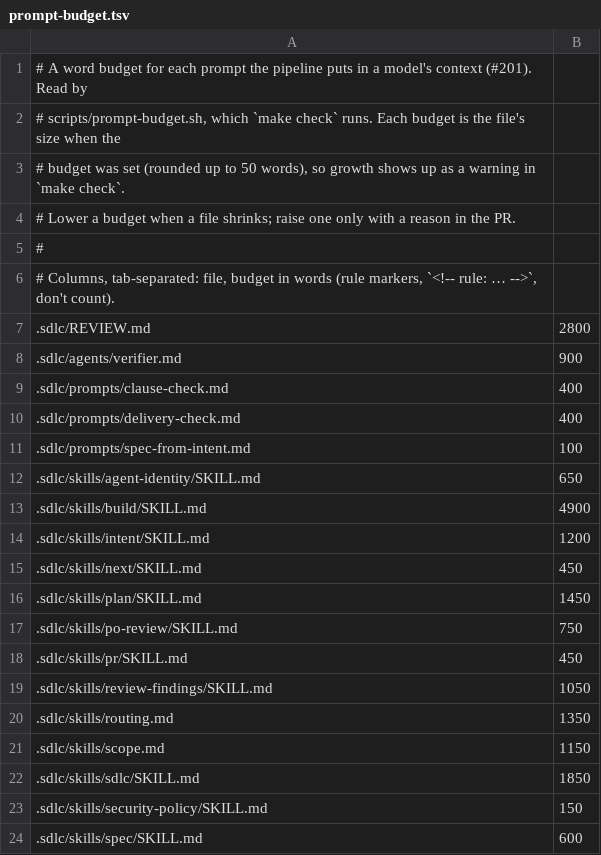
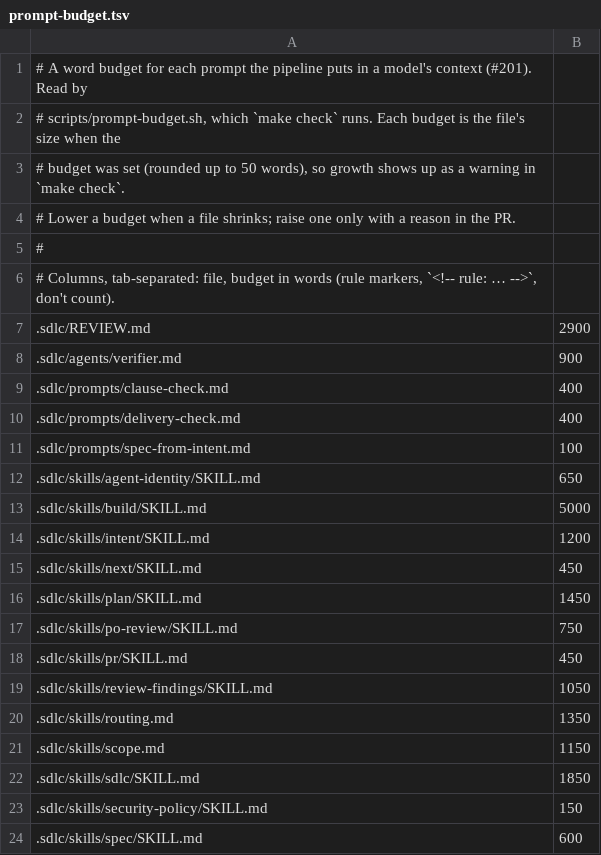
Before and after one commit to stickleprojects/claude-sdlc, a TSV file: scripts/prompt-budget.tsv, drawn as a sheet.

```diff
--- a/scripts/prompt-budget.tsv
+++ b/scripts/prompt-budget.tsv
@@ -6,3 +6,3 @@
 # Columns, tab-separated: file, budget in words (rule markers, `<!-- rule: … -->`, don't count).
-.sdlc/REVIEW.md	2800
+.sdlc/REVIEW.md	2900
 .sdlc/agents/verifier.md	900
@@ -12,3 +12,3 @@
 .sdlc/skills/agent-identity/SKILL.md	650
-.sdlc/skills/build/SKILL.md	4900
+.sdlc/skills/build/SKILL.md	5000
 .sdlc/skills/intent/SKILL.md	1200
```
Also changed, not shown: 10 other files.
